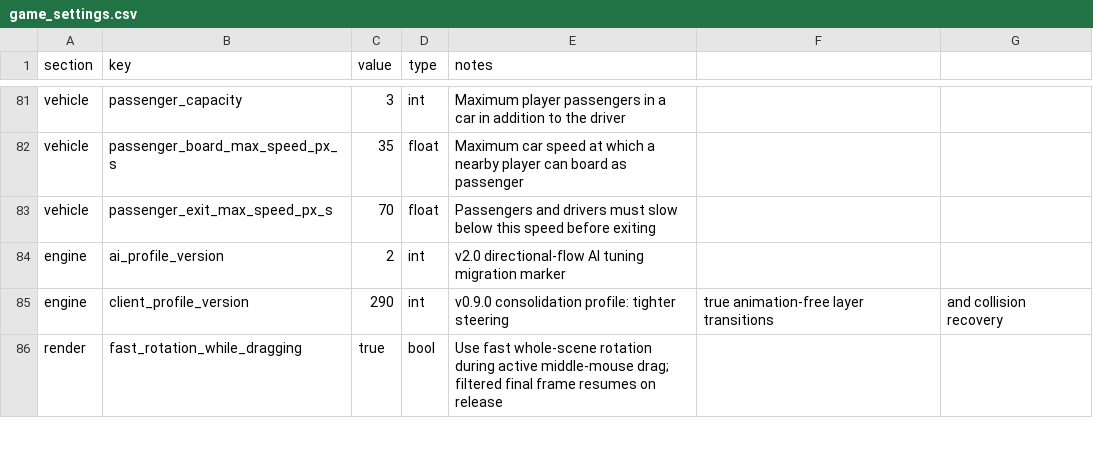
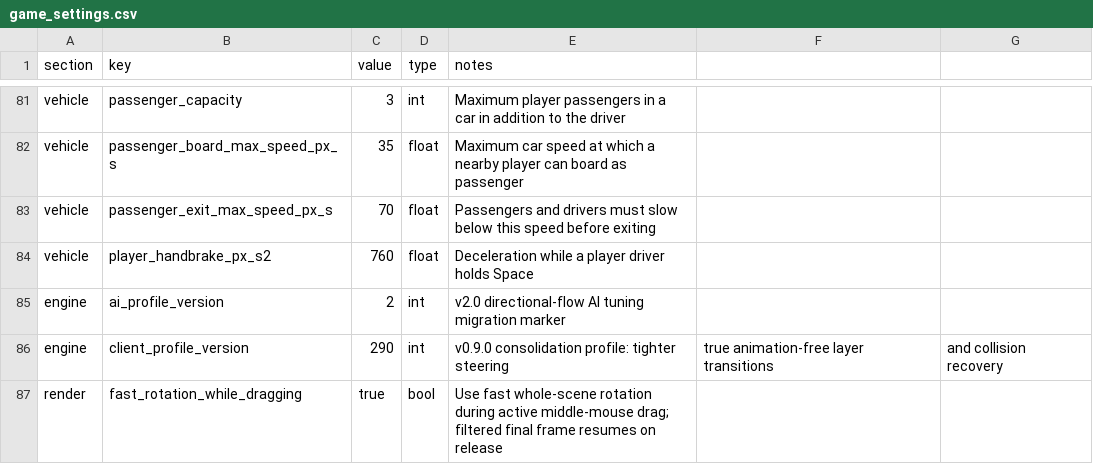
Before and after one commit to goodnighthawk/Open-Night, a CSV file: config/game_settings.csv, drawn as a sheet; only a part is shown, gaps mark what is left out; the diff names each change by its address in the sheet, - before the commit and + after, or states it on an @@ line.

```diff
--- a/config/game_settings.csv
+++ b/config/game_settings.csv
+row 84: vehicle | player_handbrake_px_s2 | 760 | float | Deceleration while a player driver holds Space
```
Also changed, not shown: feedback/next_version/github_bug_reports.csv, server_config.csv, 27 other files.
